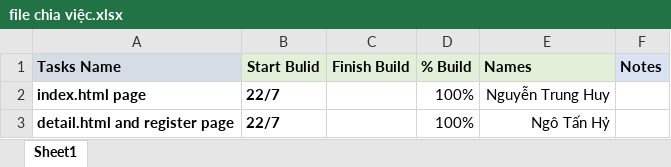
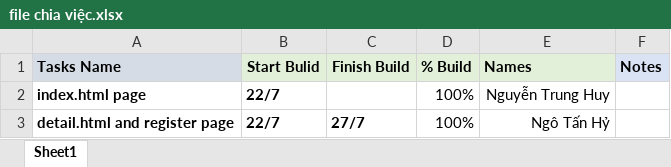
Before and after one commit to trunghuy17/JScapstone, an Excel workbook: file chia việc.xlsx, sheet Sheet1, drawn as a sheet; values as stored, in another font and other column widths than the file's, no borders; charts and pictures not drawn; the diff names each change by its address in the sheet, - before the commit and + after, or states it on an @@ line.

Commit message:
fix register page 27/7

```diff
--- a/file chia việc.xlsx (sheet Sheet1)
+++ b/file chia việc.xlsx (sheet Sheet1)
-C3 (Finish Build): (empty)
+C3 (Finish Build): 27/7
```
